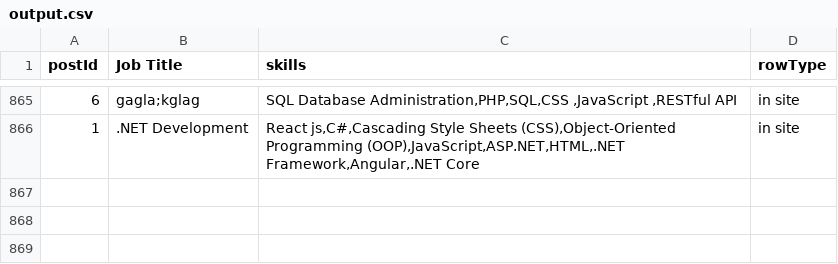
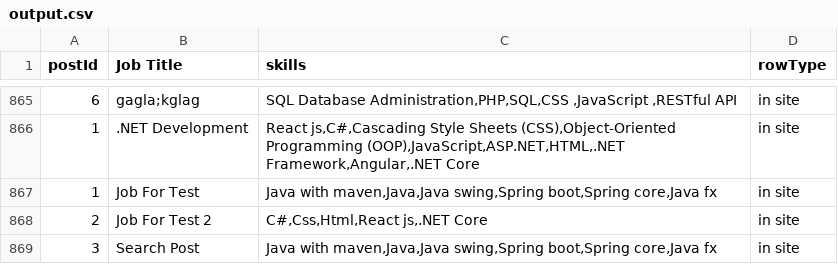
Before and after one commit to Mohamedehab12080/job-shop-v2, a CSV file: src/main/java/com/example/JOBSHOP/JOBSHOP/Employer/service/output.csv, drawn as a sheet; only a part is shown, gaps mark what is left out; the diff names each change by its address in the sheet, - before the commit and + after, or states it on an @@ line.

```diff
--- a/src/main/java/com/example/JOBSHOP/JOBSHOP/Employer/service/output.csv
+++ b/src/main/java/com/example/JOBSHOP/JOBSHOP/Employer/service/output.csv
+row 867: 1 | Job For Test | Java with maven,Java,Java swing,Spring boot,Spring core,Java fx | in site
+row 868: 2 | Job For Test 2 | C#,Css,Html,React js,.NET Core | in site
+row 869: 3 | Search Post | Java with maven,Java,Java swing,Spring boot,Spring core,Java fx | in site
```
Also changed, not shown: 9 other files.
